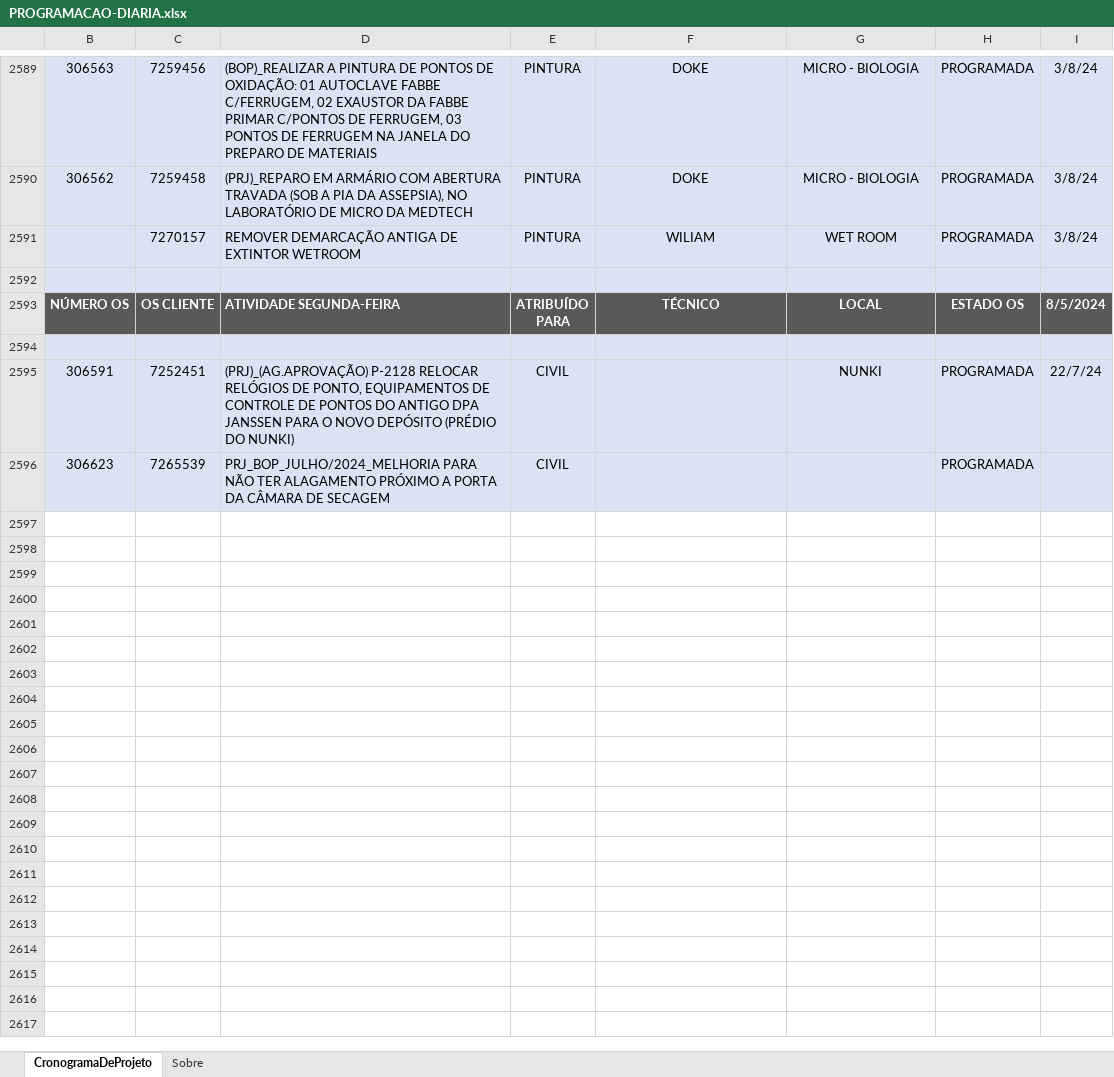
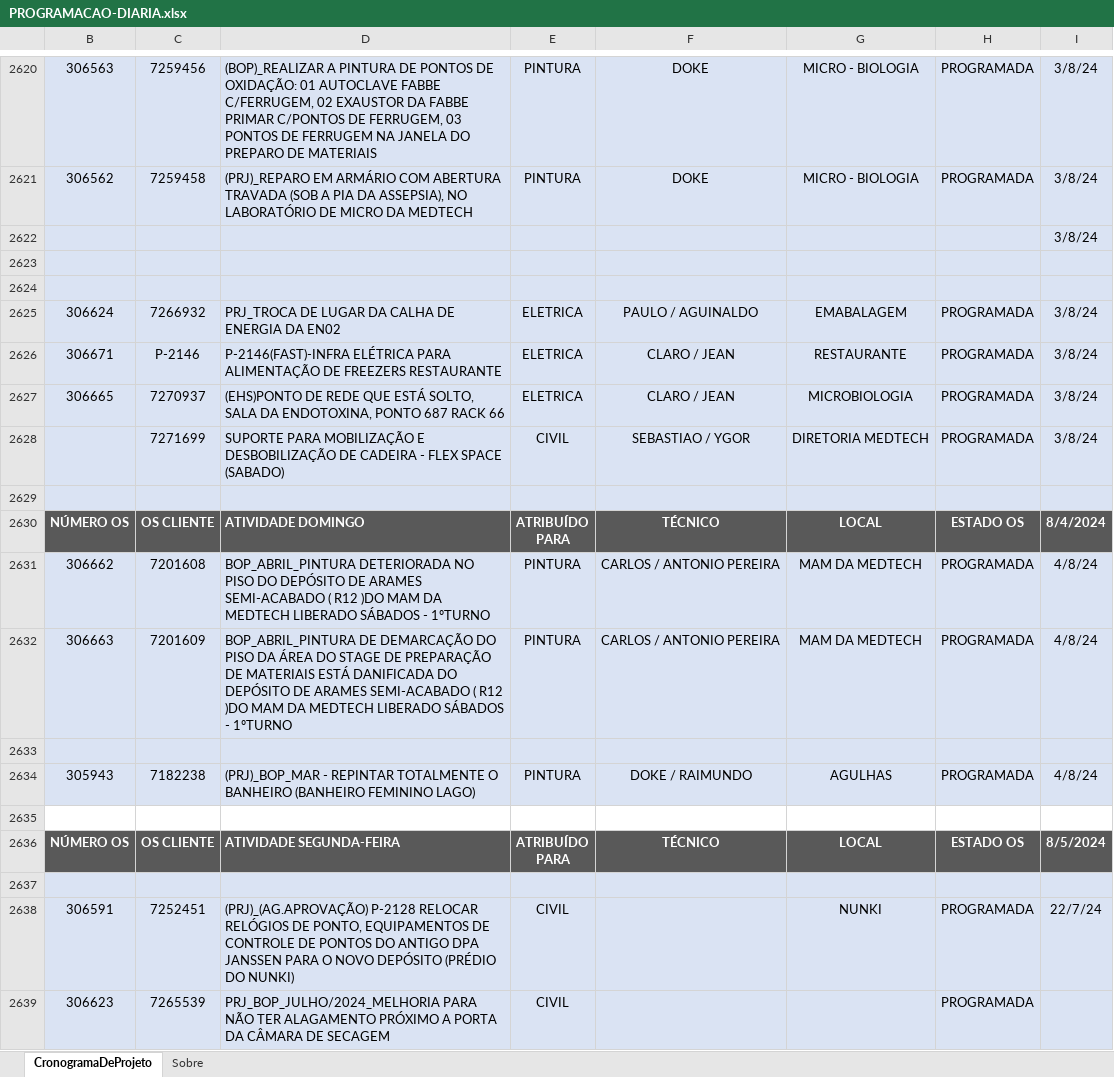
Before and after one commit to Segueregis/Streamlit.Python, an Excel workbook: PROGRAMACAO-DIARIA.xlsx, sheet CronogramaDeProjeto, drawn as a sheet; only a part is shown, gaps mark what is left out; values as stored, in another font and other column widths than the file's, no borders; conditional formats not drawn; addresses are those after the commit; ↵ is a line break in a cell; the diff covers the shown part only; the diff names each change by its address in the sheet, - before the commit and + after, or states it on an @@ line.

```diff
--- a/PROGRAMACAO-DIARIA.xlsx (sheet CronogramaDeProjeto)
+++ b/PROGRAMACAO-DIARIA.xlsx (sheet CronogramaDeProjeto)
+row 2622:  |  |  |  |  |  |  | 3/8/24
-row 2623:  | 7270157 | REMOVER DEMARCAÇÃO ANTIGA DE EXTINTOR WETROOM | PINTURA | WILIAM | WET ROOM | PROGRAMADA | 3/8/24
+row 2623: (empty)
+row 2624: (empty)
+row 2625: 306624 | 7266932 | PRJ_TROCA DE LUGAR DA CALHA DE ENERGIA DA EN02 | ELETRICA | PAULO / AGUINALDO | EMABALAGEM | PROGRAMADA | 3/8/24
+row 2626: 306671 | P-2146 | P-2146(FAST)-INFRA ELÉTRICA PARA ALIMENTAÇÃO DE FREEZERS RESTAURANTE | ELETRICA | CLARO / JEAN | RESTAURANTE | PROGRAMADA | 3/8/24
+row 2627: 306665 | 7270937 | (EHS)PONTO DE REDE QUE ESTÁ SOLTO, SALA DA ENDOTOXINA, PONTO 687 RACK 66 | ELETRICA | CLARO / JEAN | MICROBIOLOGIA | PROGRAMADA | 3/8/24
+row 2628:  | 7271699 | SUPORTE PARA MOBILIZAÇÃO E DESBOBILIZAÇÃO DE CADEIRA - FLEX SPACE (SABADO) | CIVIL | SEBASTIAO / YGOR | DIRETORIA MEDTECH | PROGRAMADA | 3/8/24
+row 2629: (empty)
+row 2630: NÚMERO OS | OS CLIENTE | ATIVIDADE DOMINGO | ATRIBUÍDO ↵ PARA | TÉCNICO | LOCAL | ESTADO OS | 8/4/2024
+row 2631: 306662 | 7201608 | BOP_ABRIL_PINTURA DETERIORADA NO PISO DO DEPÓSITO DE ARAMES SEMI-ACABADO ( R12 )DO MAM DA MEDTECH LIBERADO SÁBADOS - 1ºTURNO | PINTURA | CARLOS / ANTONIO PEREIRA | MAM DA MEDTECH | PROGRAMADA | 4/8/24
+row 2632: 306663 | 7201609 | BOP_ABRIL_PINTURA DE DEMARCAÇÃO DO PISO DA ÁREA DO STAGE DE PREPARAÇÃO DE MATERIAIS ESTÁ DANIFICADA DO DEPÓSITO DE ARAMES SEMI-ACABADO ( R12 )DO MAM DA MEDTECH LIBERADO SÁBADOS - 1ºTURNO | PINTURA | CARLOS / ANTONIO PEREIRA | MAM DA MEDTECH | PROGRAMADA | 4/8/24
+row 2633: (empty)
+row 2634: 305943 | 7182238 | (PRJ)_BOP_MAR - REPINTAR TOTALMENTE O BANHEIRO (BANHEIRO FEMININO LAGO) | PINTURA | DOKE / RAIMUNDO | AGULHAS | PROGRAMADA | 4/8/24
-B2635:I2635 fill: #DAE3F3
+B2635:I2635 fill: none
```
Also changed, not shown: 35 added rows, 4 removed rows and 15 edited cells elsewhere in this sheet.
